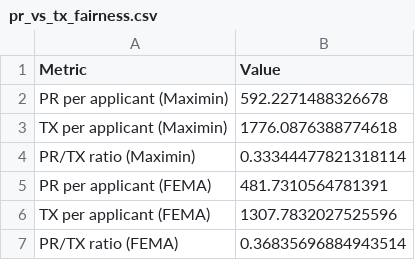
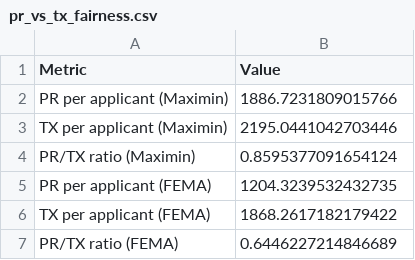
Before and after one commit to Makaylashortino/DisasterAllocation, a CSV file: Results/Maximin/pr_vs_tx_fairness.csv, drawn as a sheet.

```diff
--- a/Results/Maximin/pr_vs_tx_fairness.csv
+++ b/Results/Maximin/pr_vs_tx_fairness.csv
@@ -1,7 +1,7 @@
 Metric,Value
-PR per applicant (Maximin),592.2271488326678
-TX per applicant (Maximin),1776.0876388774618
-PR/TX ratio (Maximin),0.33344477821318114
-PR per applicant (FEMA),481.7310564781391
-TX per applicant (FEMA),1307.7832027525596
-PR/TX ratio (FEMA),0.36835696884943514
+PR per applicant (Maximin),1886.7231809015766
+TX per applicant (Maximin),2195.0441042703446
+PR/TX ratio (Maximin),0.8595377091654124
+PR per applicant (FEMA),1204.3239532432735
+TX per applicant (FEMA),1868.2617182179422
+PR/TX ratio (FEMA),0.6446227214846689
```
Also changed, not shown: Results/Maximin/bottom10_maximin.csv, Results/Maximin/excluded_regions.csv, 6 other files.
